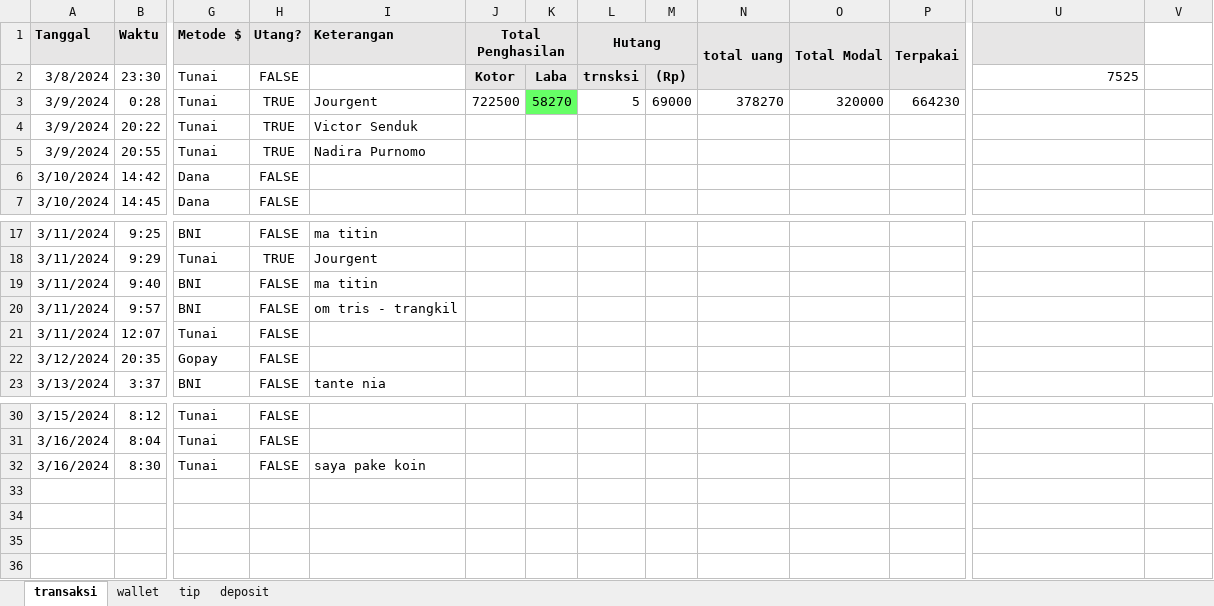
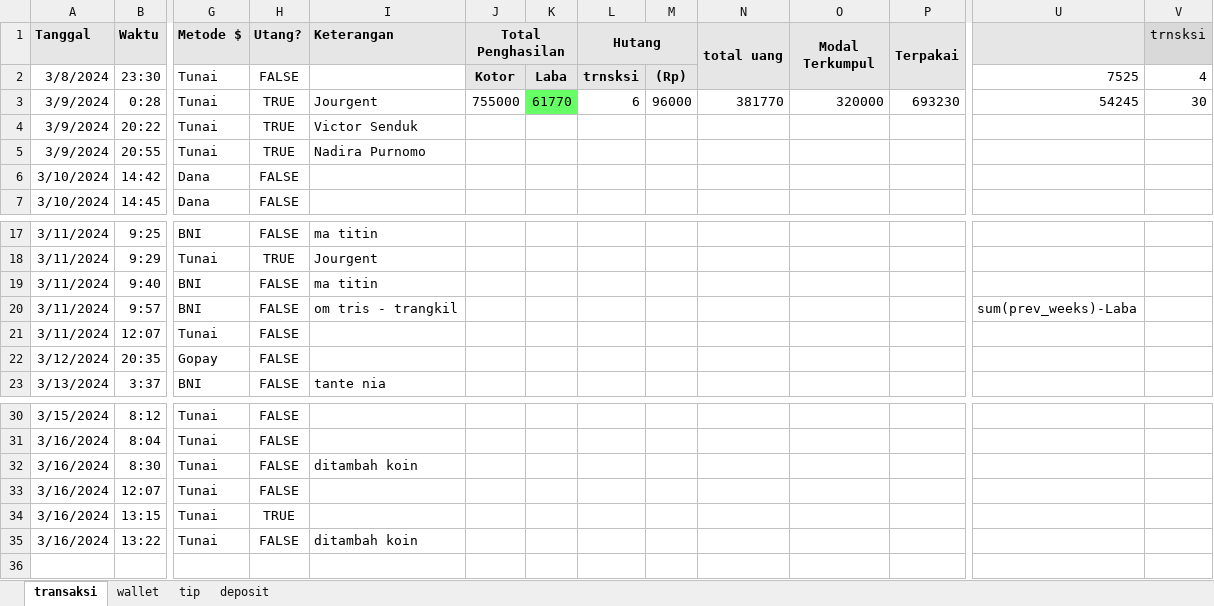
Before and after one commit to yeftakun/transaksi-usaha, an Excel workbook: transaksi-usaha.xlsx, sheet transaksi, drawn as a sheet; only a part is shown, gaps mark what is left out; values as stored, in another font and other column widths than the file's, no borders; conditional formats not drawn; removed rows and columns are numbered as before the commit, all else as after; rows hold the shown columns only; the diff names each change by its address in the sheet, - before the commit and + after, or states it on an @@ line.

Commit message:
awal minggu ke 3

```diff
--- a/transaksi-usaha.xlsx (sheet transaksi)
+++ b/transaksi-usaha.xlsx (sheet transaksi)
-O1: Total Modal
+O1: Modal Terkumpul
-V1: (empty)
+V1: trnsksi
-V1 fill: none
+V1 fill: #D9D9D9
-V2 (trnsksi): (empty)
+V2 (trnsksi): 4
-J3 (Total Penghasilan): 722500
+J3 (Total Penghasilan): 755000
-K3: 58270
+K3: 61770
-L3 (Hutang): 5
+L3 (Hutang): 6
-M3: 69000
+M3: 96000
-N3 (total uang): 378270
+N3 (total uang): 381770
-P3 (Terpakai): 664230
+P3 (Terpakai): 693230
-U3: (empty)
+U3: 54245
-V3 (trnsksi): (empty)
+V3 (trnsksi): 30
-U20: (empty)
+U20: sum(prev_weeks)-Laba
-I32 (Keterangan): saya pake koin
+I32 (Keterangan): ditambah koin
-row 33: (empty)
-row 34: (empty)
-row 35: (empty)
+row 33: 3/16/2024 | 12:07 | Tunai | FALSE
+row 34: 3/16/2024 | 13:15 | Tunai | TRUE
+row 35: 3/16/2024 | 13:22 | Tunai | FALSE | ditambah koin
```
Also changed, not shown: sheet wallet, sheet deposit.
